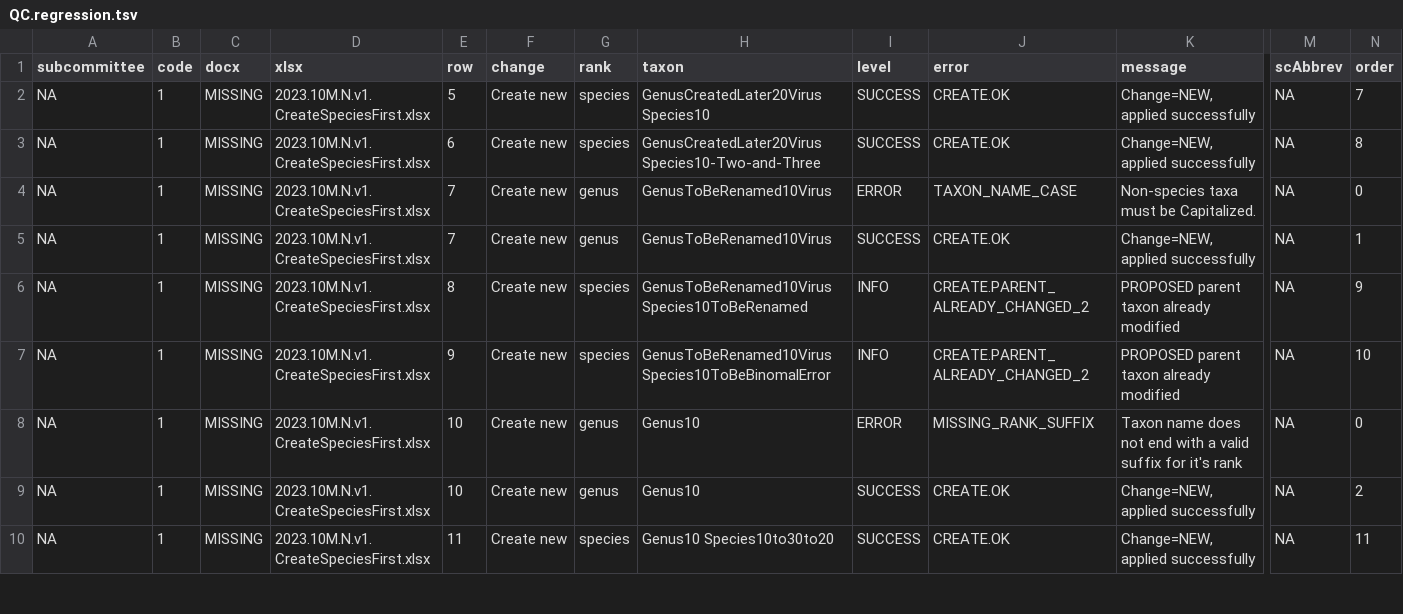
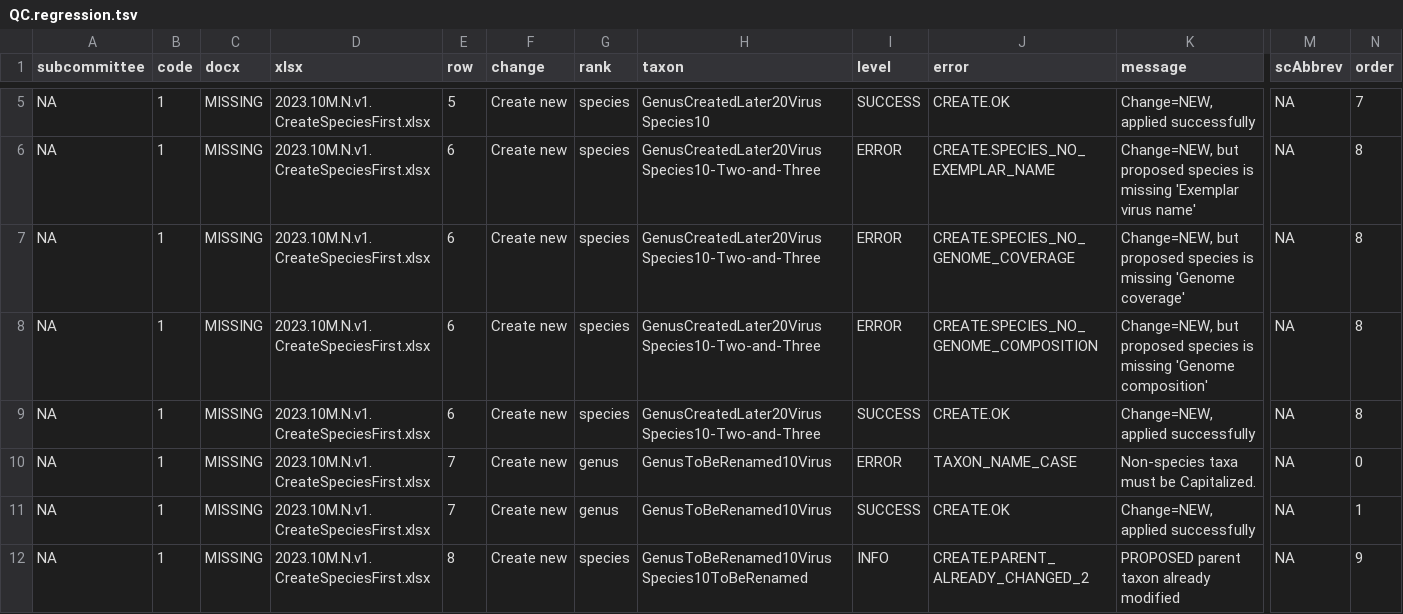
Before and after one commit to ICTV-Virus-Knowledgebase/ICTVproposalprocessor, a TSV file: testResults/msl38/proposalsMultiFileLinking/QC.regression.tsv, drawn as a sheet; only a part is shown, gaps mark what is left out; the shorter side is filled out with more unchanged rows; rows hold the shown columns only; the diff covers the shown part only; the diff names each change by its address in the sheet, - before the commit and + after, or states it on an @@ line.

```diff
--- a/testResults/msl38/proposalsMultiFileLinking/QC.regression.tsv
+++ b/testResults/msl38/proposalsMultiFileLinking/QC.regression.tsv
+row 6: NA | 1 | MISSING | 2023.10M.N.v1.CreateSpeciesFirst.xlsx | 6 | Create new | species | GenusCreatedLater20Virus Species10-Two-and-Three | ERROR | CREATE.SPECIES_NO_EXEMPLAR_NAME | Change=NEW, but proposed species is missing 'Exemplar virus name' | NA | 8
+row 7: NA | 1 | MISSING | 2023.10M.N.v1.CreateSpeciesFirst.xlsx | 6 | Create new | species | GenusCreatedLater20Virus Species10-Two-and-Three | ERROR | CREATE.SPECIES_NO_GENOME_COVERAGE | Change=NEW, but proposed species is missing 'Genome coverage' | NA | 8
+row 8: NA | 1 | MISSING | 2023.10M.N.v1.CreateSpeciesFirst.xlsx | 6 | Create new | species | GenusCreatedLater20Virus Species10-Two-and-Three | ERROR | CREATE.SPECIES_NO_GENOME_COMPOSITION | Change=NEW, but proposed species is missing 'Genome composition' | NA | 8
```
Also changed, not shown: 8 added rows elsewhere in this file, testResults/msl38/proposalsMixedTest/QC.regression.tsv, testResults/msl38/proposalsTest3_binomial/QC.regression.tsv, 15 other files.
